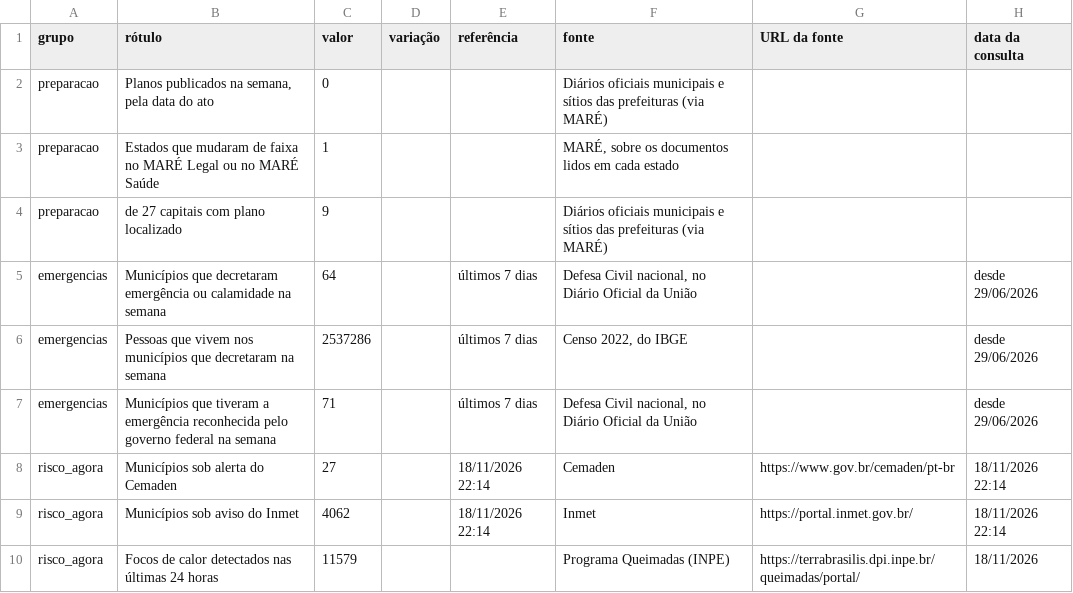
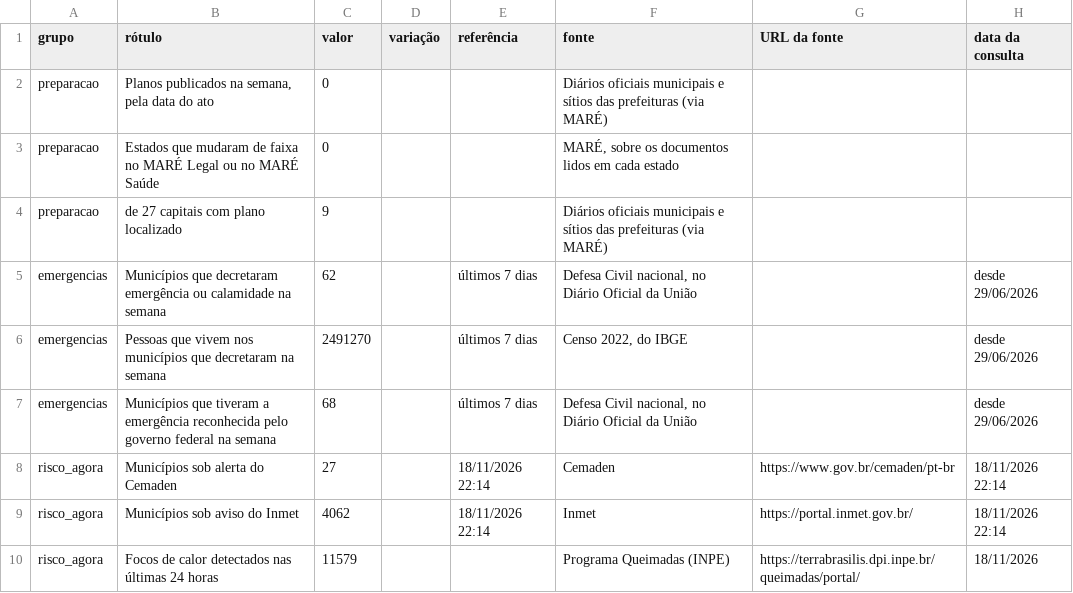
Before and after one commit to monitorelnino/monitorelnino, a CSV file: dados-abertos/imprensa/numeros-2026-11-19.csv, drawn as a sheet; only a part is shown.

```diff
--- a/dados-abertos/imprensa/numeros-2026-11-19.csv
+++ b/dados-abertos/imprensa/numeros-2026-11-19.csv
@@ -2,7 +2,7 @@ grupo,rótulo,valor,variação,referência,fonte,URL da fonte,data da consulta
 preparacao,"Planos publicados na semana, pela data do ato",0,,,Diários oficiais municipais e sítios das prefeituras (via MARÉ),,
-preparacao,Estados que mudaram de faixa no MARÉ Legal ou no MARÉ Saúde,1,,,"MARÉ, sobre os documentos lidos em cada estado",,
+preparacao,Estados que mudaram de faixa no MARÉ Legal ou no MARÉ Saúde,0,,,"MARÉ, sobre os documentos lidos em cada estado",,
 preparacao,de 27 capitais com plano localizado,9,,,Diários oficiais municipais e sítios das prefeituras (via MARÉ),,
-emergencias,Municípios que decretaram emergência ou calamidade na semana,64,,últimos 7 dias,"Defesa Civil nacional, no Diário Oficial da União",,desde 29/06/2026
-emergencias,Pessoas que vivem nos municípios que decretaram na semana,2537286,,últimos 7 dias,"Censo 2022, do IBGE",,desde 29/06/2026
-emergencias,Municípios que tiveram a emergência reconhecida pelo governo federal na semana,71,,últimos 7 dias,"Defesa Civil nacional, no Diário Oficial da União",,desde 29/06/2026
+emergencias,Municípios que decretaram emergência ou calamidade na semana,62,,últimos 7 dias,"Defesa Civil nacional, no Diário Oficial da União",,desde 29/06/2026
+emergencias,Pessoas que vivem nos municípios que decretaram na semana,2491270,,últimos 7 dias,"Censo 2022, do IBGE",,desde 29/06/2026
+emergencias,Municípios que tiveram a emergência reconhecida pelo governo federal na semana,68,,últimos 7 dias,"Defesa Civil nacional, no Diário Oficial da União",,desde 29/06/2026
 risco_agora,Municípios sob alerta do Cemaden,27,,18/11/2026 22:14,Cemaden,https://www.gov.br/cemaden/pt-br,18/11/2026 22:14
```
Also changed, not shown: 15 other files.
